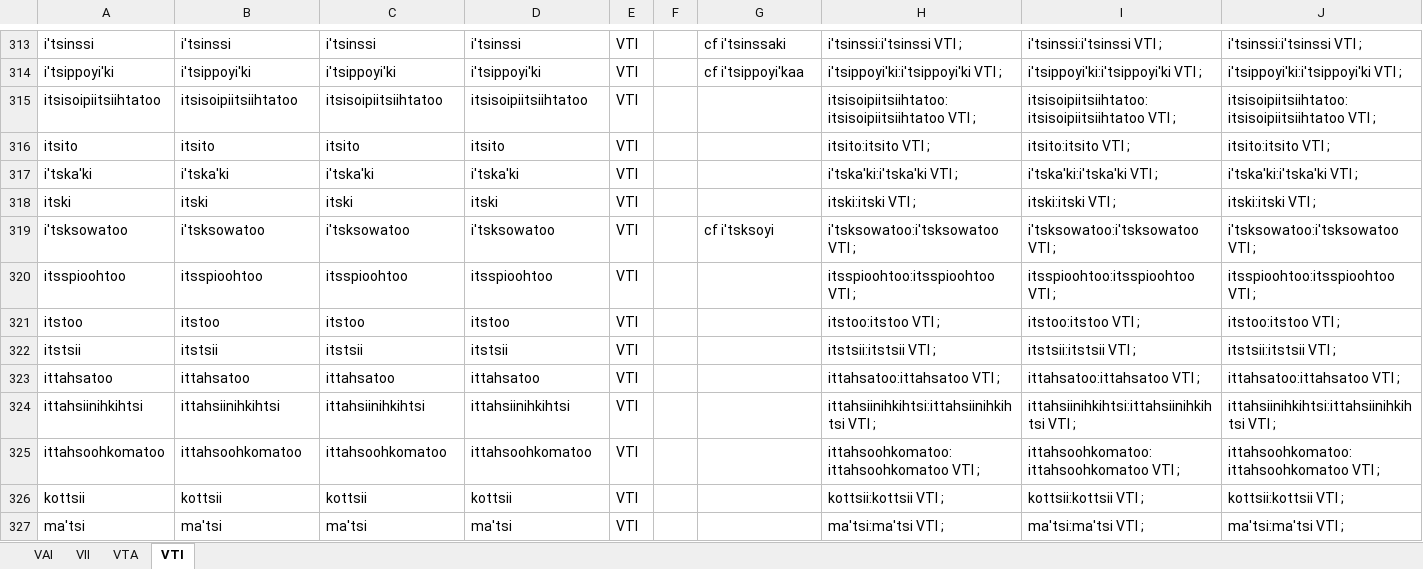
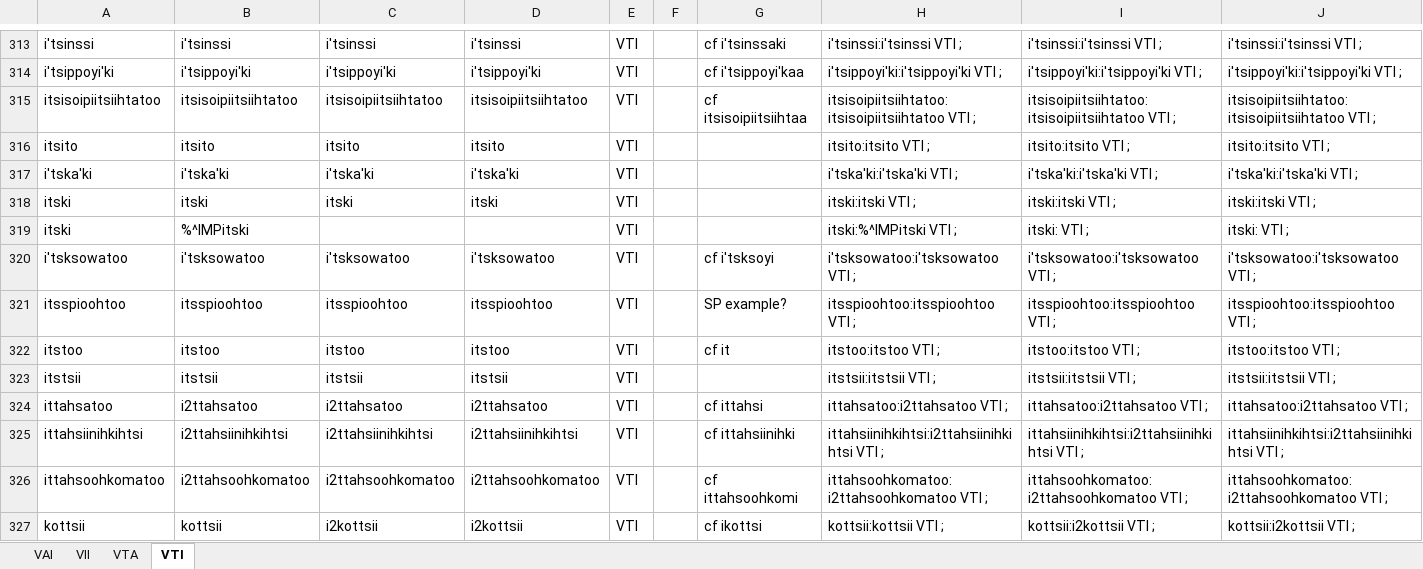
Before and after one commit to giellalt/lang-bla, an Excel workbook: src/fst/morphology/incoming/stem_spreadsheets/stem-allomorphs-verbs.xlsx, sheet VTI, drawn as a sheet; only a part is shown, gaps mark what is left out; values as stored, in another font and other column widths than the file's, no borders; removed rows and columns are numbered as before the commit, all else as after; the diff covers the shown part only; the diff names each change by its address in the sheet, - before the commit and + after, or states it on an @@ line.

```diff
--- a/src/fst/morphology/incoming/stem_spreadsheets/stem-allomorphs-verbs.xlsx (sheet VTI)
+++ b/src/fst/morphology/incoming/stem_spreadsheets/stem-allomorphs-verbs.xlsx (sheet VTI)
-G315: (empty)
+G315: cf itsisoipiitsiihtaa
+row 319: itski | %^IMPitski |  |  | VTI |  |  | itski:%^IMPitski VTI ; | itski: VTI ; | itski: VTI ;
-G321: (empty)
+G321: SP example?
-G322: (empty)
+G322: cf it
-B324: ittahsatoo
+B324: i2ttahsatoo
-C324: ittahsatoo
+C324: i2ttahsatoo
-D324: ittahsatoo
+D324: i2ttahsatoo
-G324: (empty)
+G324: cf ittahsi
-H324: ittahsatoo:ittahsatoo VTI ;
+H324: ittahsatoo:i2ttahsatoo VTI ;
-I324: ittahsatoo:ittahsatoo VTI ;
+I324: ittahsatoo:i2ttahsatoo VTI ;
-J324: ittahsatoo:ittahsatoo VTI ;
+J324: ittahsatoo:i2ttahsatoo VTI ;
-B325: ittahsiinihkihtsi
+B325: i2ttahsiinihkihtsi
-C325: ittahsiinihkihtsi
+C325: i2ttahsiinihkihtsi
-D325: ittahsiinihkihtsi
+D325: i2ttahsiinihkihtsi
-G325: (empty)
+G325: cf ittahsiinihki
-H325: ittahsiinihkihtsi:ittahsiinihkihtsi VTI ;
+H325: ittahsiinihkihtsi:i2ttahsiinihkihtsi VTI ;
-I325: ittahsiinihkihtsi:ittahsiinihkihtsi VTI ;
+I325: ittahsiinihkihtsi:i2ttahsiinihkihtsi VTI ;
-J325: ittahsiinihkihtsi:ittahsiinihkihtsi VTI ;
+J325: ittahsiinihkihtsi:i2ttahsiinihkihtsi VTI ;
-B326: ittahsoohkomatoo
+B326: i2ttahsoohkomatoo
-C326: ittahsoohkomatoo
+C326: i2ttahsoohkomatoo
-D326: ittahsoohkomatoo
+D326: i2ttahsoohkomatoo
-G326: (empty)
+G326: cf ittahsoohkomi
-H326: ittahsoohkomatoo:ittahsoohkomatoo VTI ;
+H326: ittahsoohkomatoo:i2ttahsoohkomatoo VTI ;
-I326: ittahsoohkomatoo:ittahsoohkomatoo VTI ;
+I326: ittahsoohkomatoo:i2ttahsoohkomatoo VTI ;
-J326: ittahsoohkomatoo:ittahsoohkomatoo VTI ;
+J326: ittahsoohkomatoo:i2ttahsoohkomatoo VTI ;
-C327: kottsii
+C327: i2kottsii
-D327: kottsii
+D327: i2kottsii
-G327: (empty)
+G327: cf ikottsi
-I327: kottsii:kottsii VTI ;
+I327: kottsii:i2kottsii VTI ;
-J327: kottsii:kottsii VTI ;
+J327: kottsii:i2kottsii VTI ;
-row 327: ma'tsi | ma'tsi | ma'tsi | ma'tsi | VTI |  |  | ma'tsi:ma'tsi VTI ; | ma'tsi:ma'tsi VTI ; | ma'tsi:ma'tsi VTI ;
```
Also changed, not shown: 6 added rows, 1 removed row and 124 edited cells elsewhere in this sheet, sheet VAI, formulas that keep their value.
